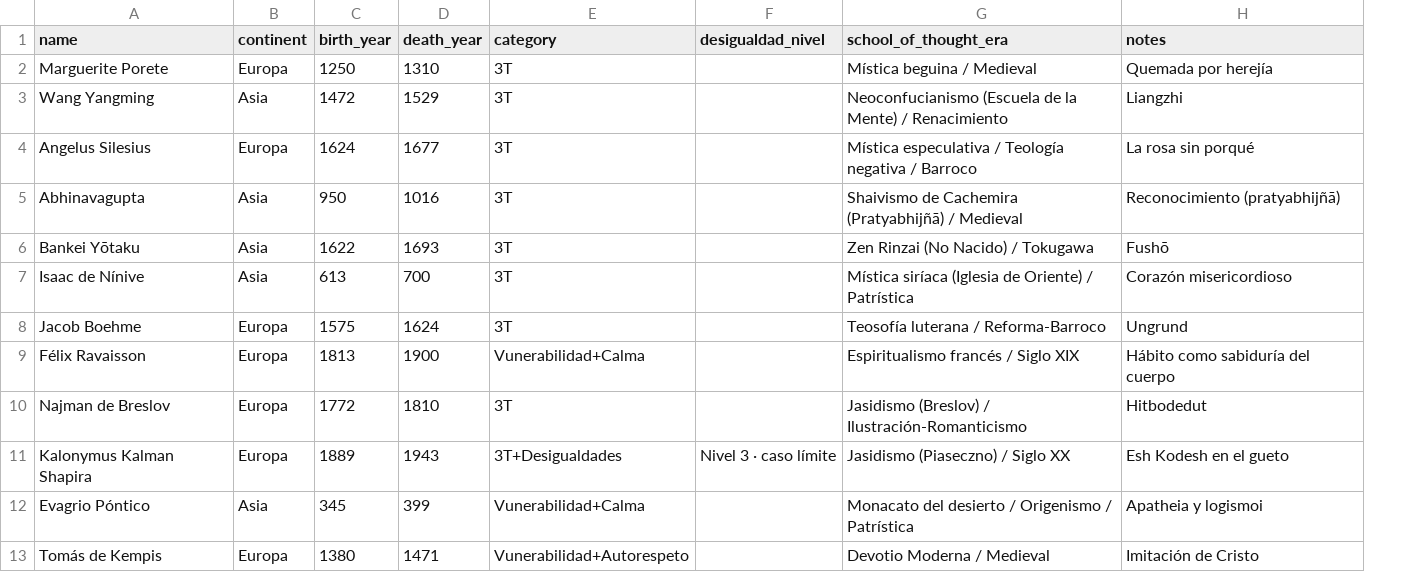
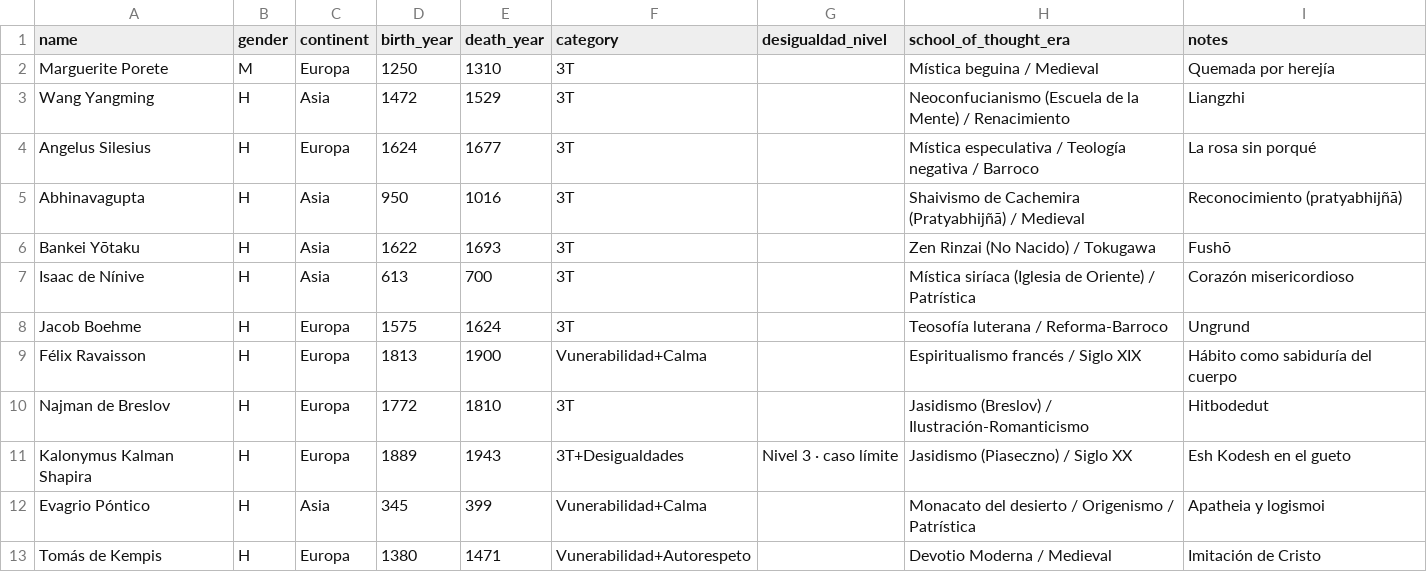
Before and after one commit to diegopaucarv/autores, a CSV file: data/filosofias de la vulnerabilidad.csv, drawn as a sheet; only a part is shown; the diff names each change by its address in the sheet, - before the commit and + after, or states it on an @@ line.

```diff
--- a/data/filosofias de la vulnerabilidad.csv
+++ b/data/filosofias de la vulnerabilidad.csv
+column B (gender), rows 2-13: M | H | H | H | H | H | H | H | H | H | H | H
```
Also changed, not shown: data/filosofía_continental.csv, data/teologías_de_la_sociedad.csv.
